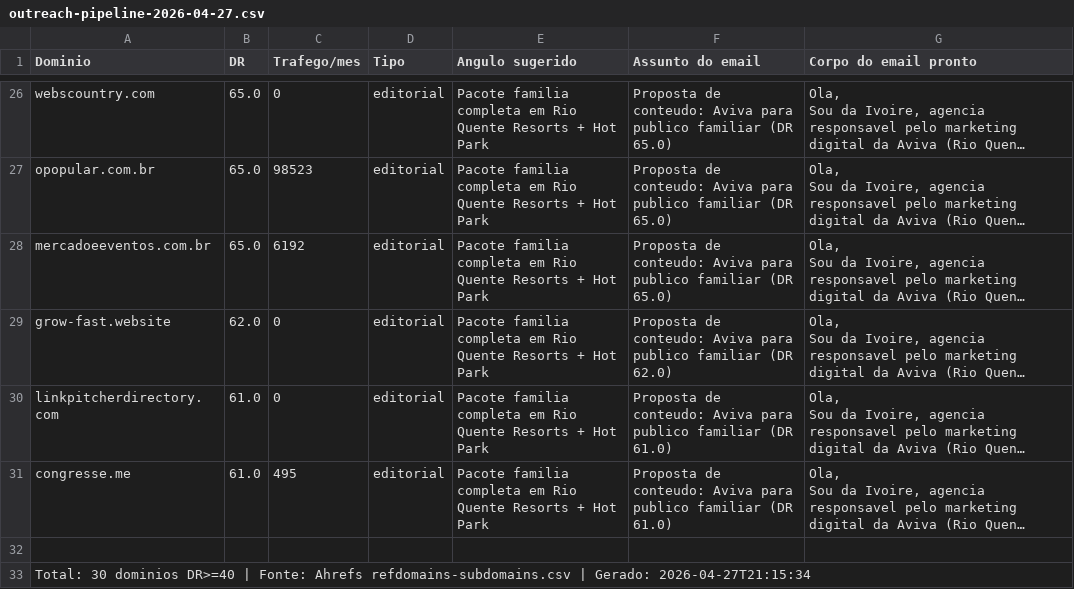
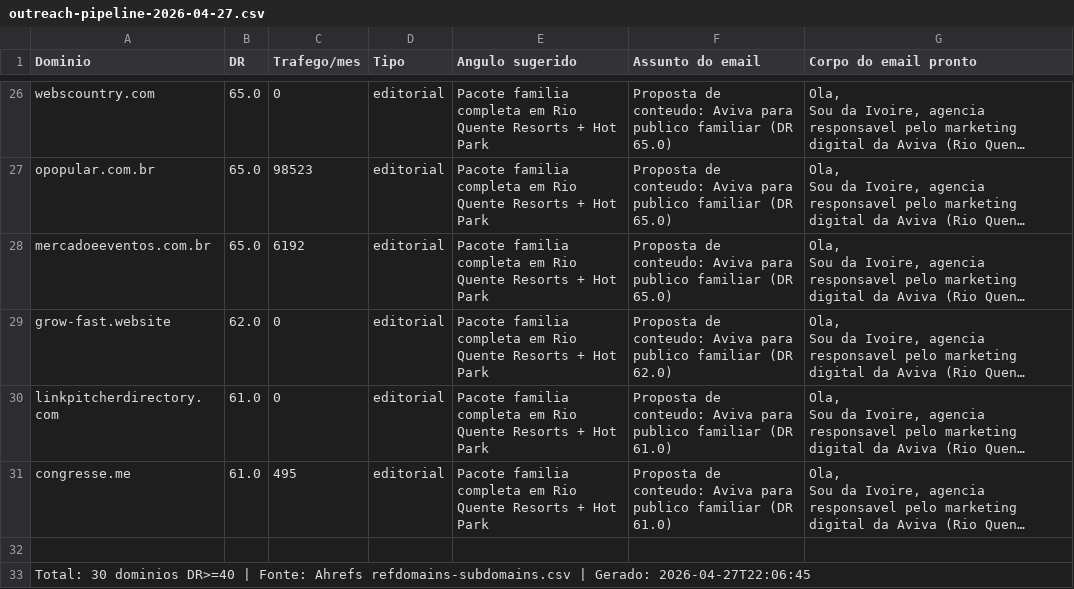
Before and after one commit to Roberto-Barbosa-Freedesks/aviva-seo-dashboard-executivo, a CSV file: anexos/2026-04-27/outreach-pipeline-2026-04-27.csv, drawn as a sheet; only a part is shown, gaps mark what is left out; long unchanged cells end in …; the diff names each change by its address in the sheet, - before the commit and + after, or states it on an @@ line.

```diff
--- a/anexos/2026-04-27/outreach-pipeline-2026-04-27.csv
+++ b/anexos/2026-04-27/outreach-pipeline-2026-04-27.csv
-A33 (Dominio): …| Gerado: 2026-04-27T21:15:34
+A33 (Dominio): …| Gerado: 2026-04-27T22:06:45
```
Also changed, not shown: anexos/2026-04-27/301-audit-2026-04-27.csv, anexos/2026-04-27/gsc_indexacao_urls_2026-04-27.csv, 11 other files.
